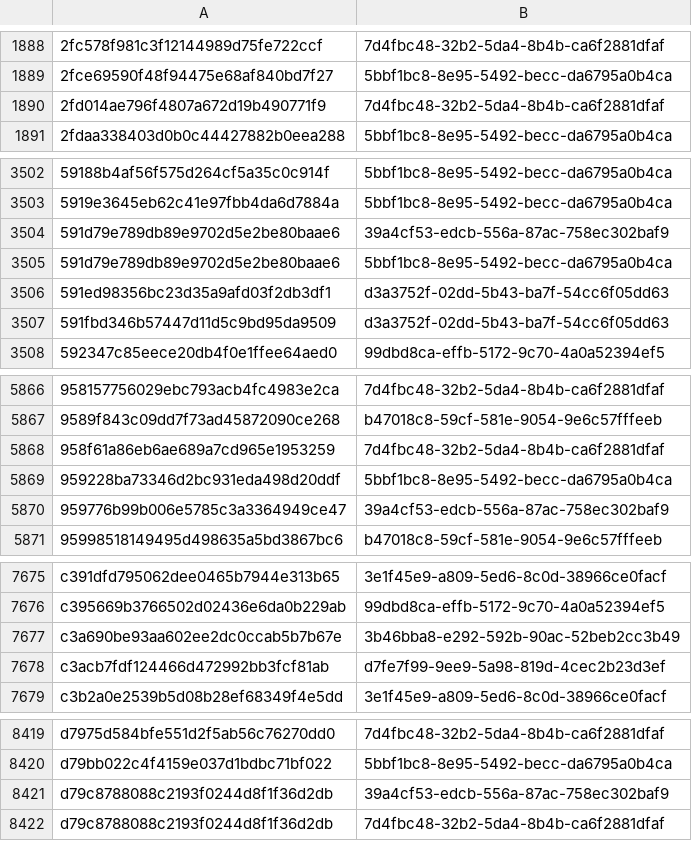
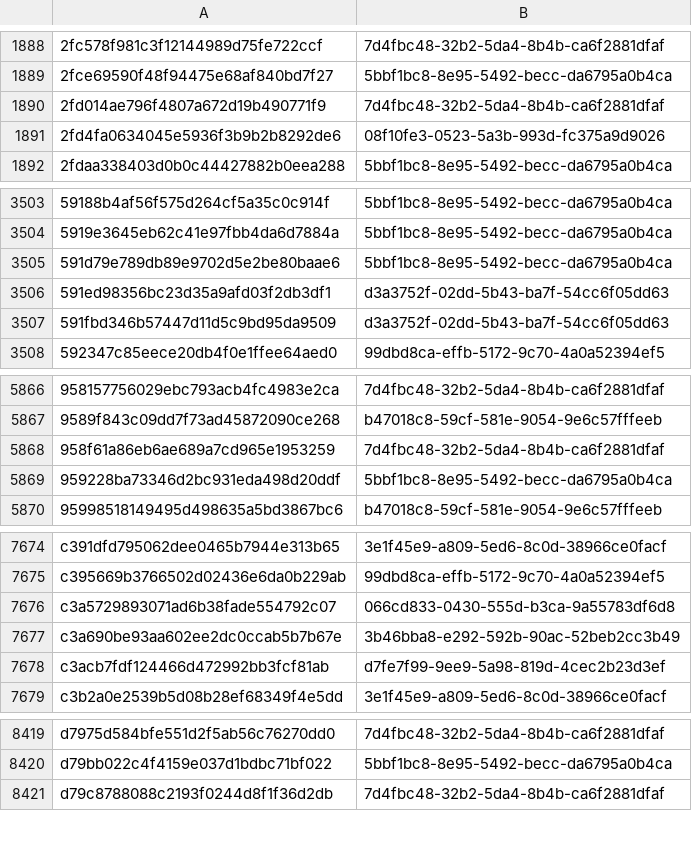
Before and after one commit to AliceGrey/ferromagnet-feed, a CSV file: misp/hashes.csv, drawn as a sheet; only a part is shown, gaps mark what is left out; removed rows and columns are numbered as before the commit, all else as after; the diff covers the shown part only; the diff names each change by its address in the sheet, - before the commit and + after, or states it on an @@ line.

```diff
--- a/misp/hashes.csv
+++ b/misp/hashes.csv
+row 1891: 2fd4fa0634045e5936f3b9b2b8292de6 | 08f10fe3-0523-5a3b-993d-fc375a9d9026
-row 3504: 591d79e789db89e9702d5e2be80baae6 | 39a4cf53-edcb-556a-87ac-758ec302baf9
-row 5870: 959776b99b006e5785c3a3364949ce47 | 39a4cf53-edcb-556a-87ac-758ec302baf9
+row 7676: c3a5729893071ad6b38fade554792c07 | 066cd833-0430-555d-b3ca-9a55783df6d8
-row 8421: d79c8788088c2193f0244d8f1f36d2db | 39a4cf53-edcb-556a-87ac-758ec302baf9
```
Also changed, not shown: 2 removed rows elsewhere in this file, 29 other files.
